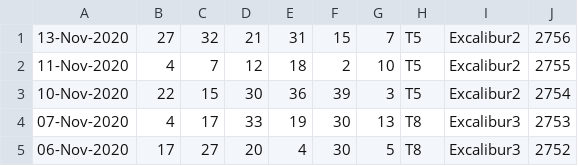
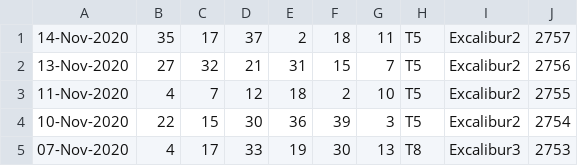
Before and after one commit to pastorcmentarny/DomJavaKB, a CSV file: data/lotto/thunderball-all-draws.csv, drawn as a sheet; only a part is shown; the shorter side is filled out with more unchanged rows; the diff names each change by its address in the sheet, - before the commit and + after, or states it on an @@ line.

```diff
--- a/data/lotto/thunderball-all-draws.csv
+++ b/data/lotto/thunderball-all-draws.csv
+row 1: 14-Nov-2020 | 35 | 17 | 37 | 2 | 18 | 11 | T5 | Excalibur2 | 2757
```
Also changed, not shown: 1 other file.
